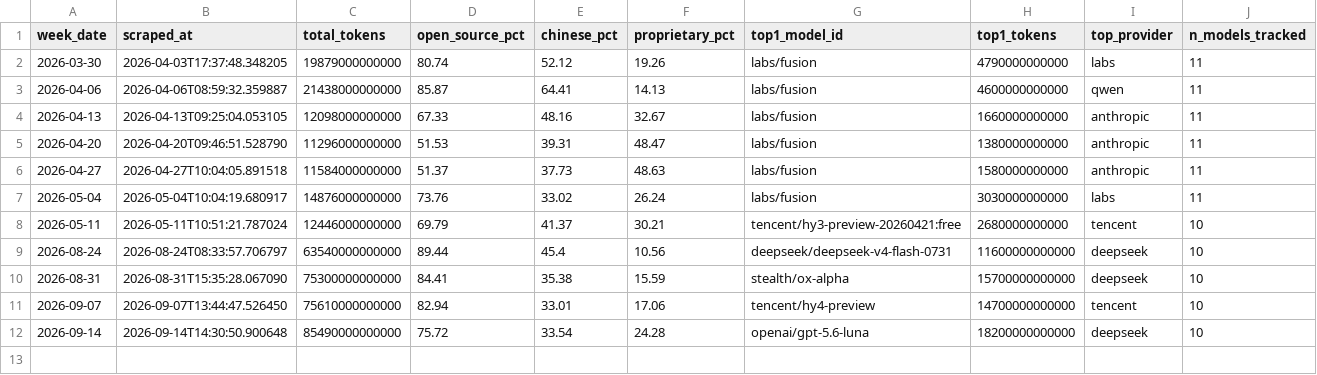
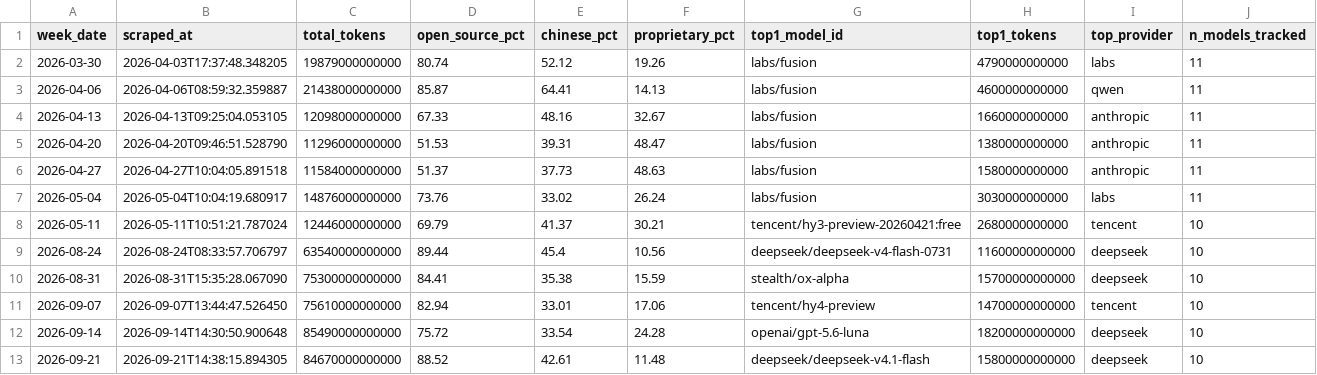
Before and after one commit to AlexLS8888/ai-monitor-public, a CSV file: data/llm_weekly_metrics.csv, drawn as a sheet.

```diff
--- a/data/llm_weekly_metrics.csv
+++ b/data/llm_weekly_metrics.csv
@@ -12 +12,2 @@ week_date,scraped_at,total_tokens,open_source_pct,chinese_pct,proprietary_pct,to
 2026-09-14,2026-09-14T14:30:50.900648,85490000000000,75.72,33.54,24.28,openai/gpt-5.6-luna,18200000000000,deepseek,10
+2026-09-21,2026-09-21T14:38:15.894305,84670000000000,88.52,42.61,11.48,deepseek/deepseek-v4.1-flash,15800000000000,deepseek,10
```
Also changed, not shown: data/provider_share_history.csv, 2 other files.
